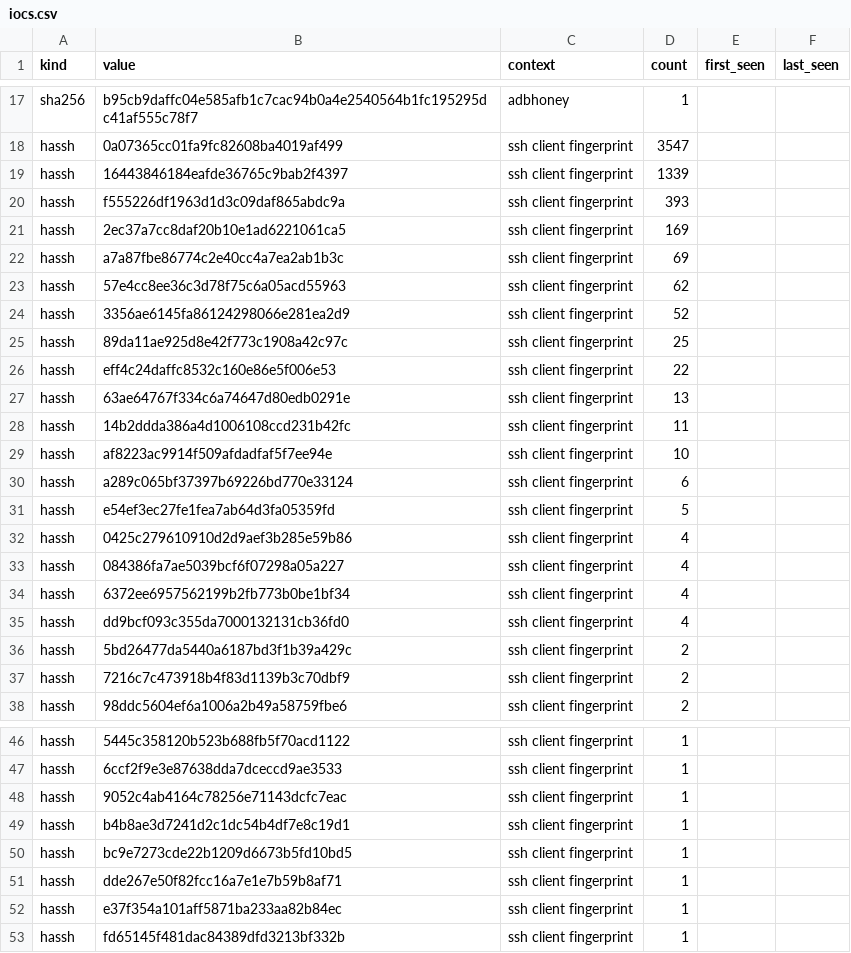
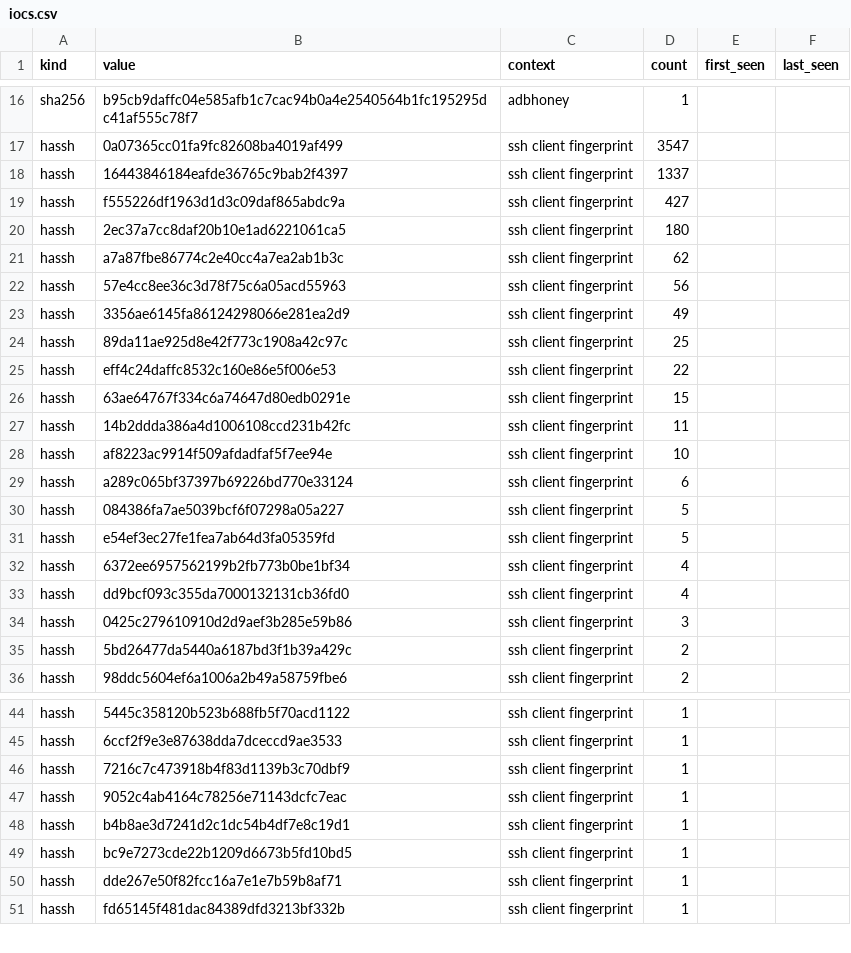
Before and after one commit to unerror/security, a CSV file: feeds/honeypot/iocs.csv, drawn as a sheet; only a part is shown, gaps mark what is left out; the diff covers the shown part only.

```diff
--- a/feeds/honeypot/iocs.csv
+++ b/feeds/honeypot/iocs.csv
@@ -18,11 +17,11 @@ sha256,b95cb9daffc04e585afb1c7cac94b0a4e2540564b1fc195295dc41af555c78f7,adbhoney
 hassh,0a07365cc01fa9fc82608ba4019af499,ssh client fingerprint,3547,,
-hassh,16443846184eafde36765c9bab2f4397,ssh client fingerprint,1339,,
-hassh,f555226df1963d1d3c09daf865abdc9a,ssh client fingerprint,393,,
-hassh,2ec37a7cc8daf20b10e1ad6221061ca5,ssh client fingerprint,169,,
-hassh,a7a87fbe86774c2e40cc4a7ea2ab1b3c,ssh client fingerprint,69,,
-hassh,57e4cc8ee36c3d78f75c6a05acd55963,ssh client fingerprint,62,,
-hassh,3356ae6145fa86124298066e281ea2d9,ssh client fingerprint,52,,
+hassh,16443846184eafde36765c9bab2f4397,ssh client fingerprint,1337,,
+hassh,f555226df1963d1d3c09daf865abdc9a,ssh client fingerprint,427,,
+hassh,2ec37a7cc8daf20b10e1ad6221061ca5,ssh client fingerprint,180,,
+hassh,a7a87fbe86774c2e40cc4a7ea2ab1b3c,ssh client fingerprint,62,,
+hassh,57e4cc8ee36c3d78f75c6a05acd55963,ssh client fingerprint,56,,
+hassh,3356ae6145fa86124298066e281ea2d9,ssh client fingerprint,49,,
 hassh,89da11ae925d8e42f773c1908a42c97c,ssh client fingerprint,25,,
 hassh,eff4c24daffc8532c160e86e5f006e53,ssh client fingerprint,22,,
-hassh,63ae64767f334c6a74647d80edb0291e,ssh client fingerprint,13,,
+hassh,63ae64767f334c6a74647d80edb0291e,ssh client fingerprint,15,,
 hassh,14b2ddda386a4d1006108ccd231b42fc,ssh client fingerprint,11,,
@@ -30,9 +29,8 @@ hassh,af8223ac9914f509afdadfaf5f7ee94e,ssh client fingerprint,10,,
 hassh,a289c065bf37397b69226bd770e33124,ssh client fingerprint,6,,
+hassh,084386fa7ae5039bcf6f07298a05a227,ssh client fingerprint,5,,
 hassh,e54ef3ec27fe1fea7ab64d3fa05359fd,ssh client fingerprint,5,,
-hassh,0425c279610910d2d9aef3b285e59b86,ssh client fingerprint,4,,
-hassh,084386fa7ae5039bcf6f07298a05a227,ssh client fingerprint,4,,
 hassh,6372ee6957562199b2fb773b0be1bf34,ssh client fingerprint,4,,
 hassh,dd9bcf093c355da7000132131cb36fd0,ssh client fingerprint,4,,
+hassh,0425c279610910d2d9aef3b285e59b86,ssh client fingerprint,3,,
 hassh,5bd26477da5440a6187bd3f1b39a429c,ssh client fingerprint,2,,
-hassh,7216c7c473918b4f83d1139b3c70dbf9,ssh client fingerprint,2,,
 hassh,98ddc5604ef6a1006a2b49a58759fbe6,ssh client fingerprint,2,,
@@ -47,2 +45,3 @@ hassh,5445c358120b523b688fb5f70acd1122,ssh client fingerprint,1,,
 hassh,6ccf2f9e3e87638dda7dceccd9ae3533,ssh client fingerprint,1,,
+hassh,7216c7c473918b4f83d1139b3c70dbf9,ssh client fingerprint,1,,
 hassh,9052c4ab4164c78256e71143dcfc7eac,ssh client fingerprint,1,,
@@ -51,3 +50,2 @@ hassh,bc9e7273cde22b1209d6673b5fd10bd5,ssh client fingerprint,1,,
 hassh,dde267e50f82fcc16a7e1e7b59b8af71,ssh client fingerprint,1,,
-hassh,e37f354a101aff5871ba233aa82b84ec,ssh client fingerprint,1,,
 hassh,fd65145f481dac84389dfd3213bf332b,ssh client fingerprint,1,,
```
Also changed, not shown: 1 removed row and 2 edited cells elsewhere in this file, 16 other files.
